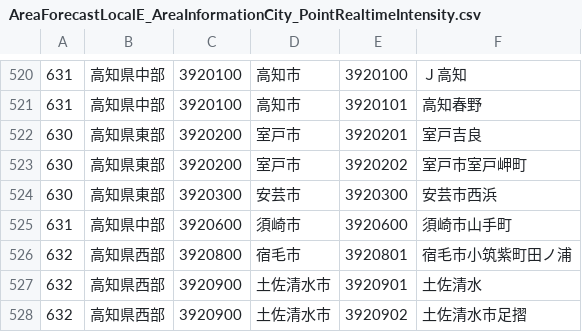
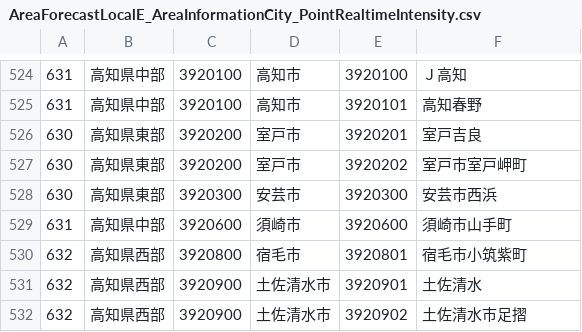
Before and after one commit to ingen084/jma-code-dictionary, a CSV file: csv/AreaForecastLocalE_AreaInformationCity_PointRealtimeIntensity.csv, drawn as a sheet; only a part is shown, gaps mark what is left out; the diff covers the shown part only.

```diff
--- a/csv/AreaForecastLocalE_AreaInformationCity_PointRealtimeIntensity.csv
+++ b/csv/AreaForecastLocalE_AreaInformationCity_PointRealtimeIntensity.csv
@@ -525,3 +529,3 @@
 631,高知県中部,3920600,須崎市,3920600,須崎市山手町
-632,高知県西部,3920800,宿毛市,3920801,宿毛市小筑紫町田ノ浦
+632,高知県西部,3920800,宿毛市,3920801,宿毛市小筑紫町
 632,高知県西部,3920900,土佐清水市,3920901,土佐清水
```
Also changed, not shown: 4 added rows and 2 edited cells elsewhere in this file, csv/AreaForecastLocalE_AreaInformationCity_PointSeismicIntensity.csv, csv/AreaForecastLocalE_PointSeismicLgIntensity.csv.
